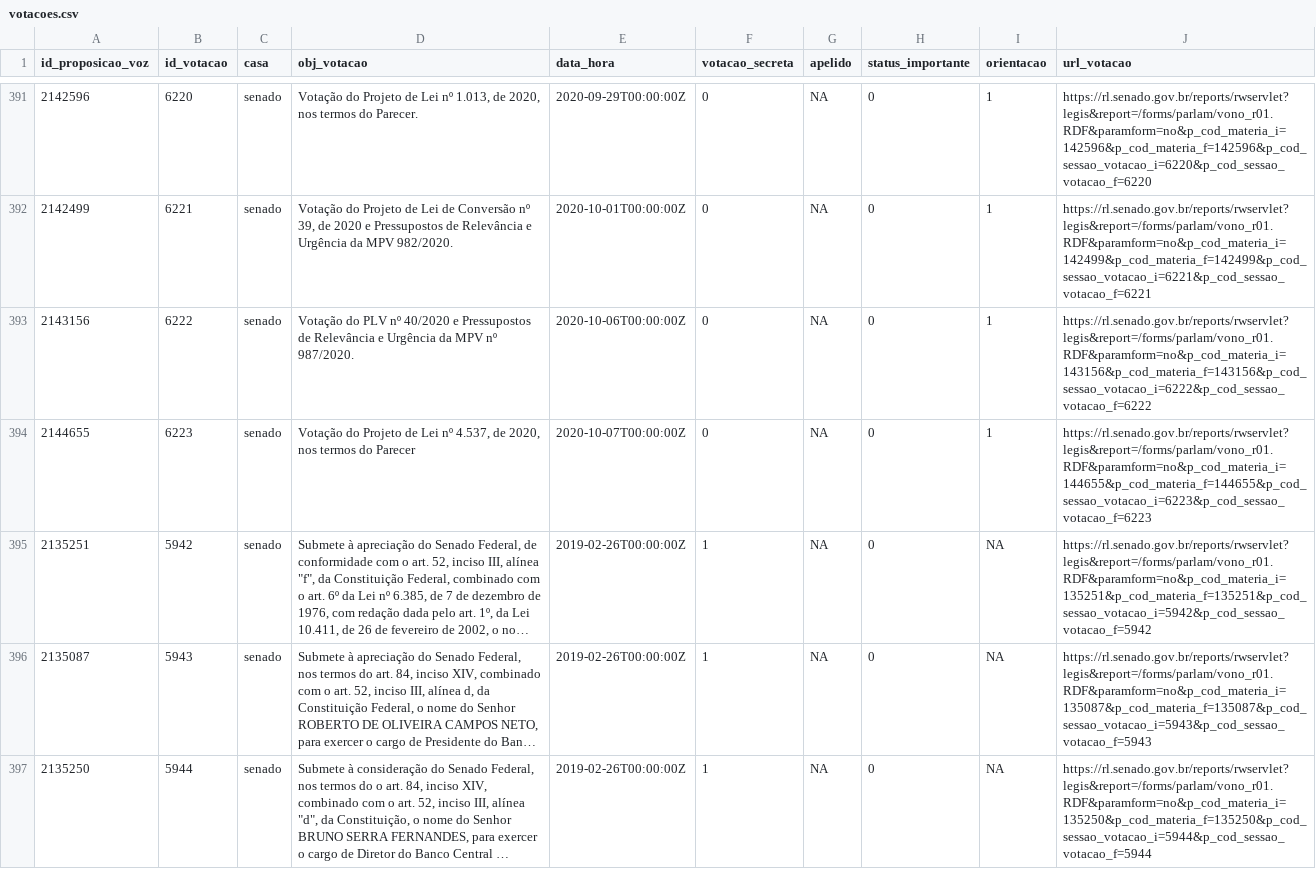
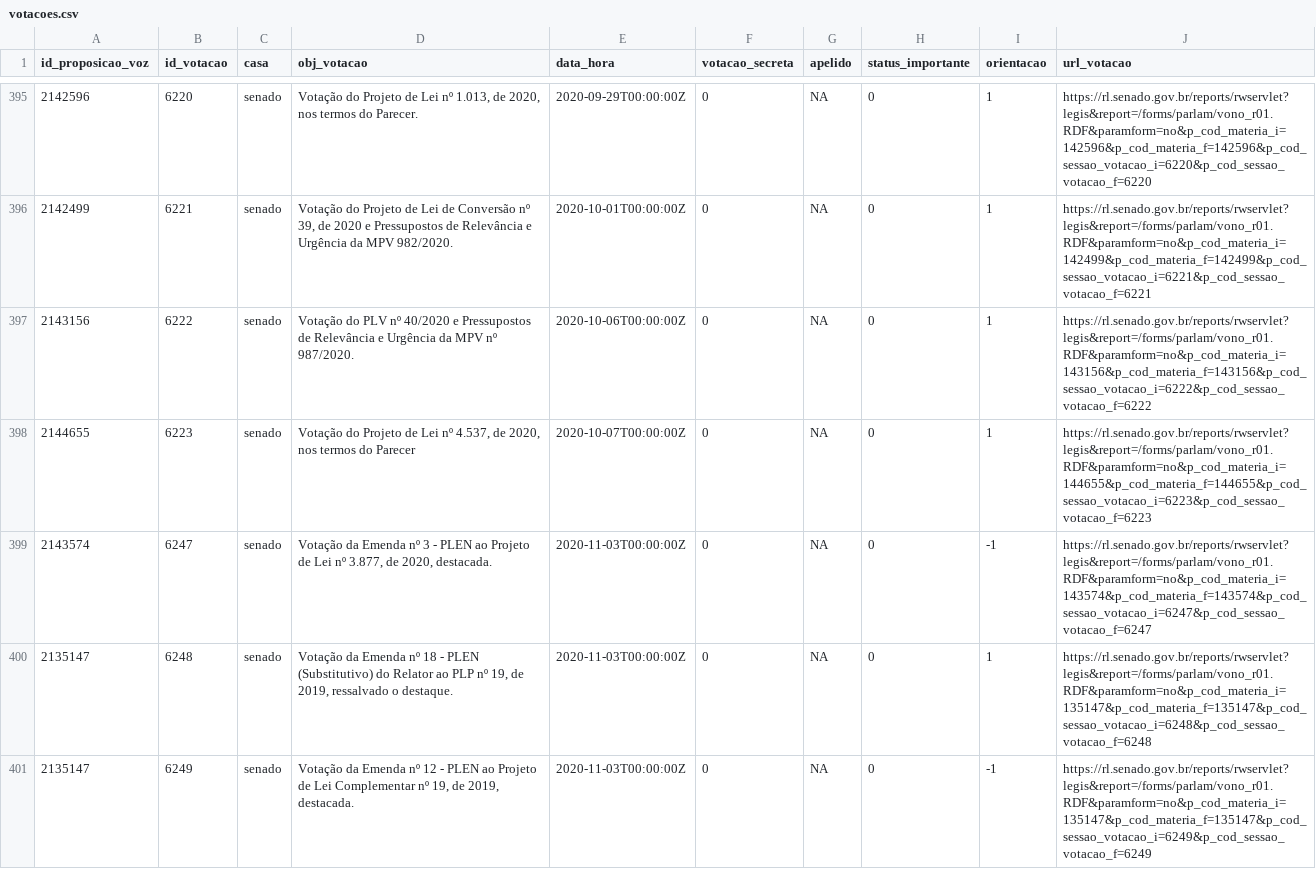
Before and after one commit to null92/radar-do-congresso-dados, a CSV file: bd/data/votacoes.csv, drawn as a sheet; only a part is shown, gaps mark what is left out; the shorter side is filled out with more unchanged rows; long unchanged cells end in …; the diff covers the shown part only; the diff names each change by its address in the sheet, - before the commit and + after, or states it on an @@ line.

```diff
--- a/bd/data/votacoes.csv
+++ b/bd/data/votacoes.csv
+row 399: 2143574 | 6247 | senado | Votação da Emenda nº 3 - PLEN ao Projeto de Lei nº 3.877, de 2020, destacada. | 2020-11-03T00:00:00Z | 0 | NA | 0 | -1 | https://rl.senado.gov.br/reports/rwservlet?legis&report=/forms/parlam/vono_r01.RDF&paramform=no&p_cod_materia_i=143574&p_cod_materia_f=143574&p_cod_sessao_votacao_i=6247&p_cod_sessao_votacao_f=6247
+row 400: 2135147 | 6248 | senado | Votação da Emenda nº 18 - PLEN (Substitutivo) do Relator ao PLP nº 19, de 2019, ressalvado o destaque. | 2020-11-03T00:00:00Z | 0 | NA | 0 | 1 | https://rl.senado.gov.br/reports/rwservlet?legis&report=/forms/parlam/vono_r01.RDF&paramform=no&p_cod_materia_i=135147&p_cod_materia_f=135147&p_cod_sessao_votacao_i=6248&p_cod_sessao_votacao_f=6248
+row 401: 2135147 | 6249 | senado | Votação da Emenda nº 12 - PLEN ao Projeto de Lei Complementar nº 19, de 2019, destacada. | 2020-11-03T00:00:00Z | 0 | NA | 0 | -1 | https://rl.senado.gov.br/reports/rwservlet?legis&report=/forms/parlam/vono_r01.RDF&paramform=no&p_cod_materia_i=135147&p_cod_materia_f=135147&p_cod_sessao_votacao_i=6249&p_cod_sessao_votacao_f=6249
```
Also changed, not shown: 6 added rows elsewhere in this file, bd/data/assiduidade.csv, crawler/raw_data/assiduidade.csv, 15 other files.
